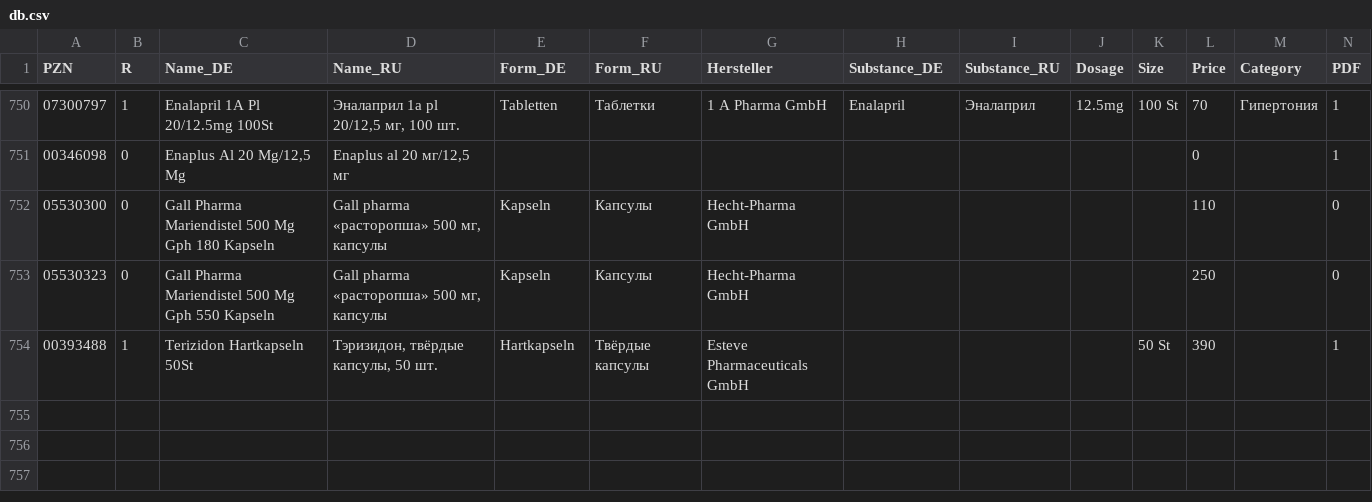
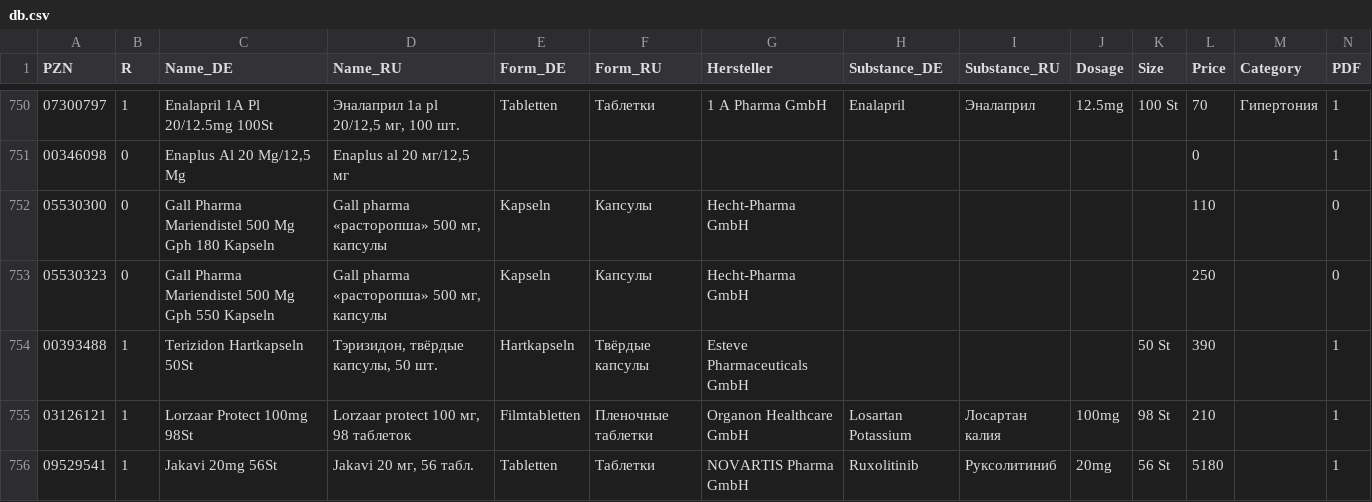
Before and after one commit to gxxmwolf-wq/catalog, a CSV file: db.csv, drawn as a sheet; only a part is shown, gaps mark what is left out; the diff names each change by its address in the sheet, - before the commit and + after, or states it on an @@ line.

Commit message:
Обновление базы PZN (Диск + GitHub) 🚀

```diff
--- a/db.csv
+++ b/db.csv
+row 755: 03126121 | 1 | Lorzaar Protect 100mg 98St | Lorzaar protect 100 мг, 98 таблеток | Filmtabletten | Пленочные таблетки | Organon Healthcare GmbH | Losartan Potassium | Лосартан калия | 100mg | 98 St | 210 |  | 1
+row 756: 09529541 | 1 | Jakavi 20mg 56St | Jakavi 20 мг, 56 табл. | Tabletten | Таблетки | NOVARTIS Pharma GmbH | Ruxolitinib | Руксолитиниб | 20mg | 56 St | 5180 |  | 1
```
